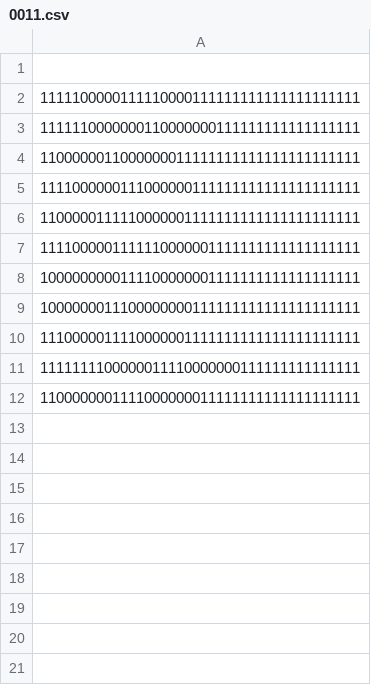
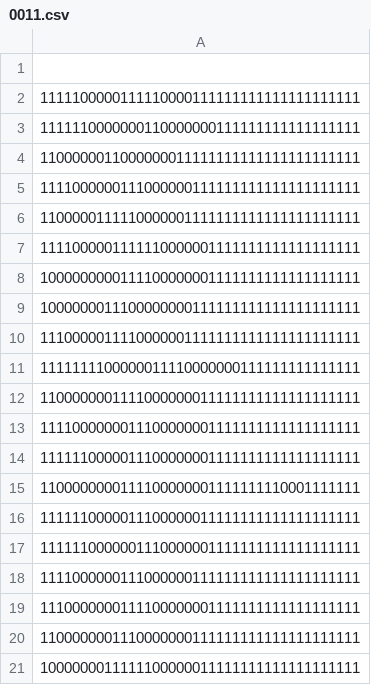
Before and after one commit to advait-l/Eye-Blink-Detection, a CSV file: data/0011.csv, drawn as a sheet; the diff names each change by its address in the sheet, - before the commit and + after, or states it on an @@ line.

Commit message:
data

```diff
--- a/data/0011.csv
+++ b/data/0011.csv
+row 13: 1111000000011100000001111111111111111111
+row 14: 1111110000011100000001111111111111111111
+row 15: 1100000000111100000001111111110001111111
+row 16: 1111110000011100000011111111111111111111
+row 17: 1111110000001110000001111111111111111111
+row 18: 1111000000111000000111111111111111111111
+row 19: 1110000000111100000001111111111111111111
+row 20: 1100000001110000000111111111111111111111
+row 21: 1000000011111100000011111111111111111111
```
Also changed, not shown: data/1001.csv, data/1010.csv.
